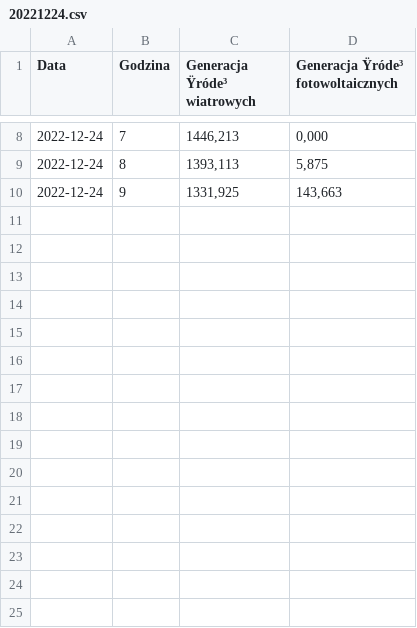
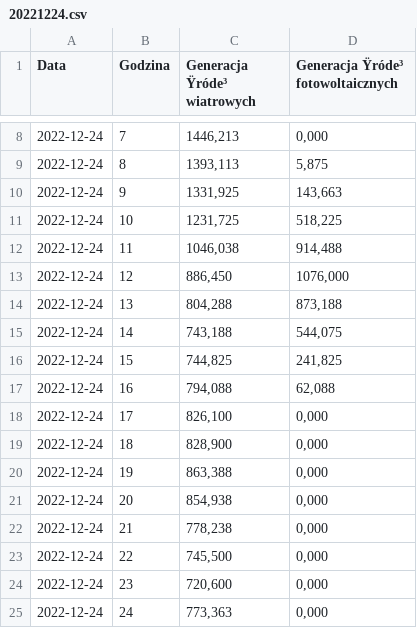
Before and after one commit to agomolka/MASem1VisualisationR, a CSV file: zadanie3/20221224.csv, drawn as a sheet; only a part is shown, gaps mark what is left out.

```diff
--- a/zadanie3/20221224.csv
+++ b/zadanie3/20221224.csv
@@ -10 +10,16 @@ Data;Godzina;Generacja Ÿróde³ wiatrowych;Generacja Ÿróde³ fotowoltaicznych
 2022-12-24;9;1331,925;143,663
+2022-12-24;10;1231,725;518,225
+2022-12-24;11;1046,038;914,488
+2022-12-24;12;886,450;1076,000
+2022-12-24;13;804,288;873,188
+2022-12-24;14;743,188;544,075
+2022-12-24;15;744,825;241,825
+2022-12-24;16;794,088;62,088
+2022-12-24;17;826,100;0,000
+2022-12-24;18;828,900;0,000
+2022-12-24;19;863,388;0,000
+2022-12-24;20;854,938;0,000
+2022-12-24;21;778,238;0,000
+2022-12-24;22;745,500;0,000
+2022-12-24;23;720,600;0,000
+2022-12-24;24;773,363;0,000
```
Also changed, not shown: 6 other files.
